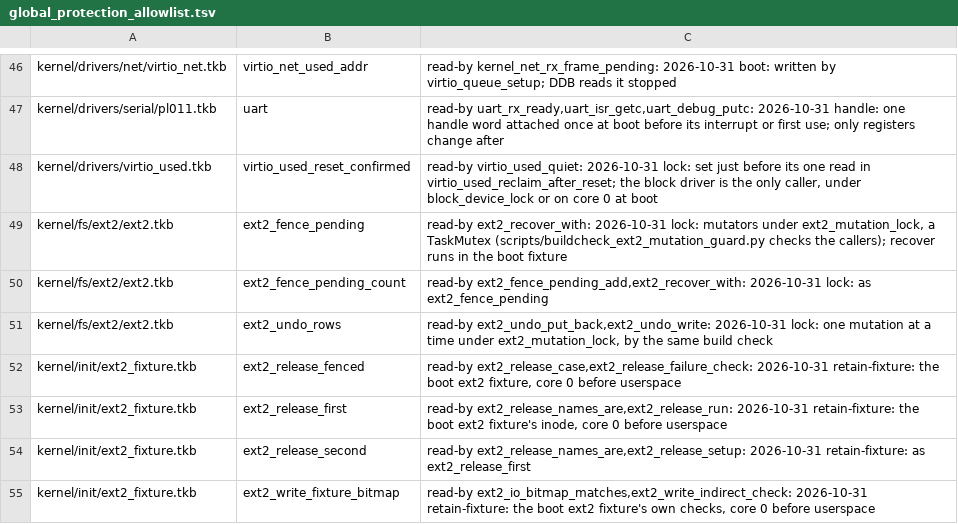
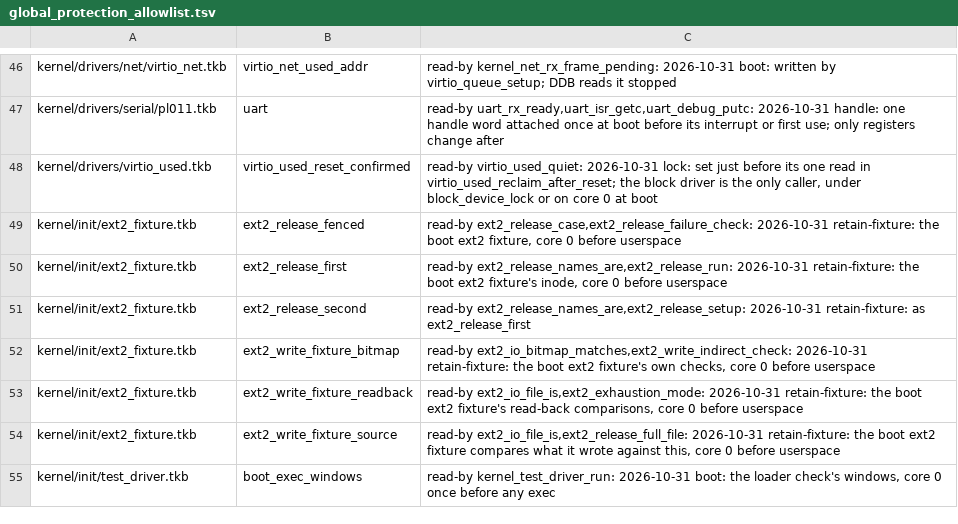
Before and after one commit to takibi-lang/takibi, a TSV file: scripts/global_protection_allowlist.tsv, drawn as a sheet; only a part is shown, gaps mark what is left out; the shorter side is filled out with more unchanged rows.

```diff
--- a/scripts/global_protection_allowlist.tsv
+++ b/scripts/global_protection_allowlist.tsv
@@ -48,5 +48,2 @@ kernel/drivers/serial/pl011.tkb	uart	read-by uart_rx_ready,uart_isr_getc,uart_de
 kernel/drivers/virtio_used.tkb	virtio_used_reset_confirmed	read-by virtio_used_quiet: 2026-10-31 lock: set just before its one read in virtio_used_reclaim_after_reset; the block driver is the only caller, under block_device_lock or on core 0 at boot
-kernel/fs/ext2/ext2.tkb	ext2_fence_pending	read-by ext2_recover_with: 2026-10-31 lock: mutators under ext2_mutation_lock, a TaskMutex (scripts/buildcheck_ext2_mutation_guard.py checks the callers); recover runs in the boot fixture
-kernel/fs/ext2/ext2.tkb	ext2_fence_pending_count	read-by ext2_fence_pending_add,ext2_recover_with: 2026-10-31 lock: as ext2_fence_pending
-kernel/fs/ext2/ext2.tkb	ext2_undo_rows	read-by ext2_undo_put_back,ext2_undo_write: 2026-10-31 lock: one mutation at a time under ext2_mutation_lock, by the same build check
 kernel/init/ext2_fixture.tkb	ext2_release_fenced	read-by ext2_release_case,ext2_release_failure_check: 2026-10-31 retain-fixture: the boot ext2 fixture, core 0 before userspace
```
Also changed, not shown: 9 other files.
